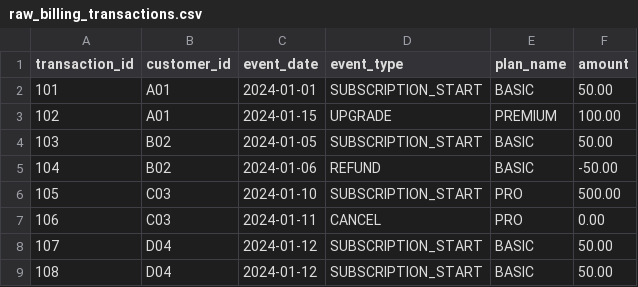
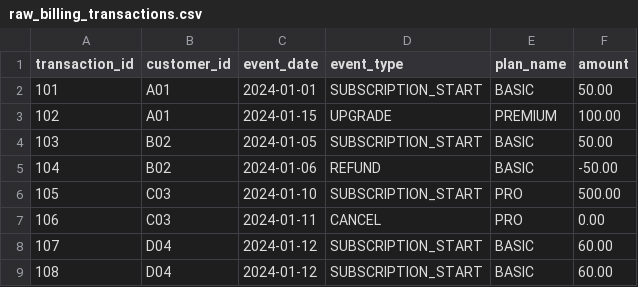
Before and after one commit to vkrishnaASC/dbt, a CSV file: seeds/raw_billing_transactions.csv, drawn as a sheet.

```diff
--- a/seeds/raw_billing_transactions.csv
+++ b/seeds/raw_billing_transactions.csv
@@ -7,3 +7,3 @@ transaction_id,customer_id,event_date,event_type,plan_name,amount
 106,C03,2024-01-11,CANCEL,PRO,0.00
-107,D04,2024-01-12,SUBSCRIPTION_START,BASIC,50.00
-108,D04,2024-01-12,SUBSCRIPTION_START,BASIC,50.00
+107,D04,2024-01-12,SUBSCRIPTION_START,BASIC,60.00
+108,D04,2024-01-12,SUBSCRIPTION_START,BASIC,60.00
```
Also changed, not shown: 8 other files.
